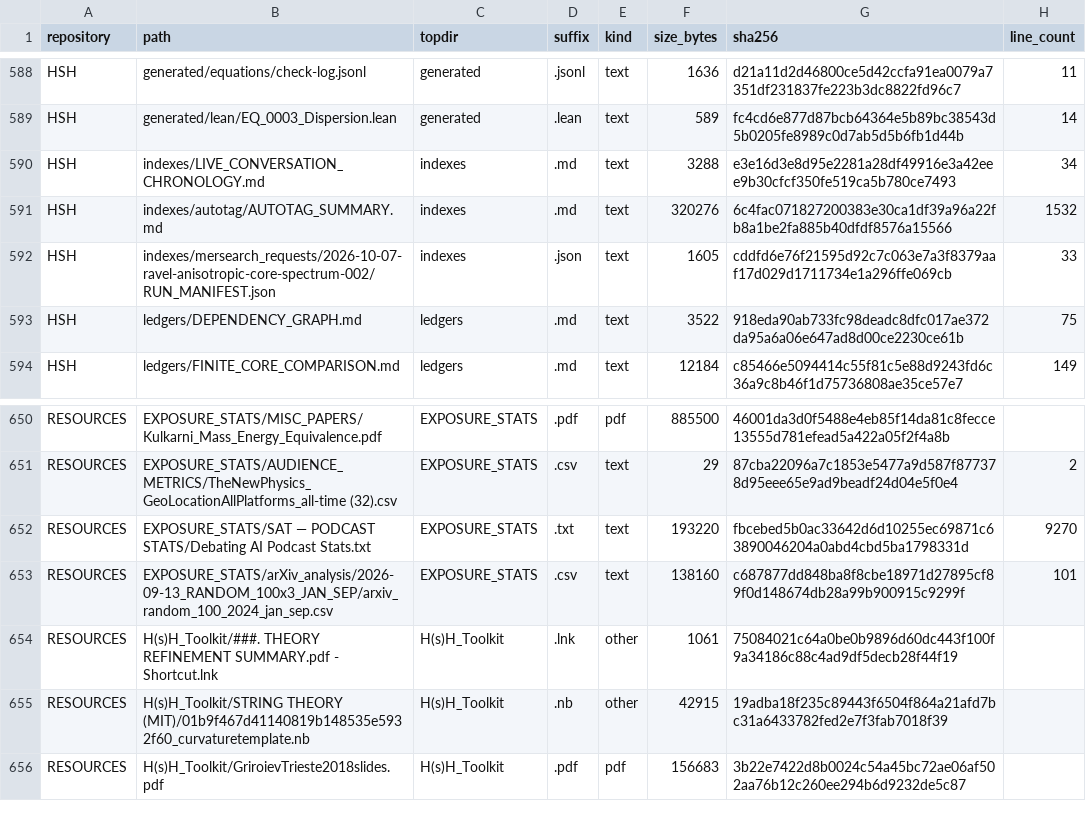
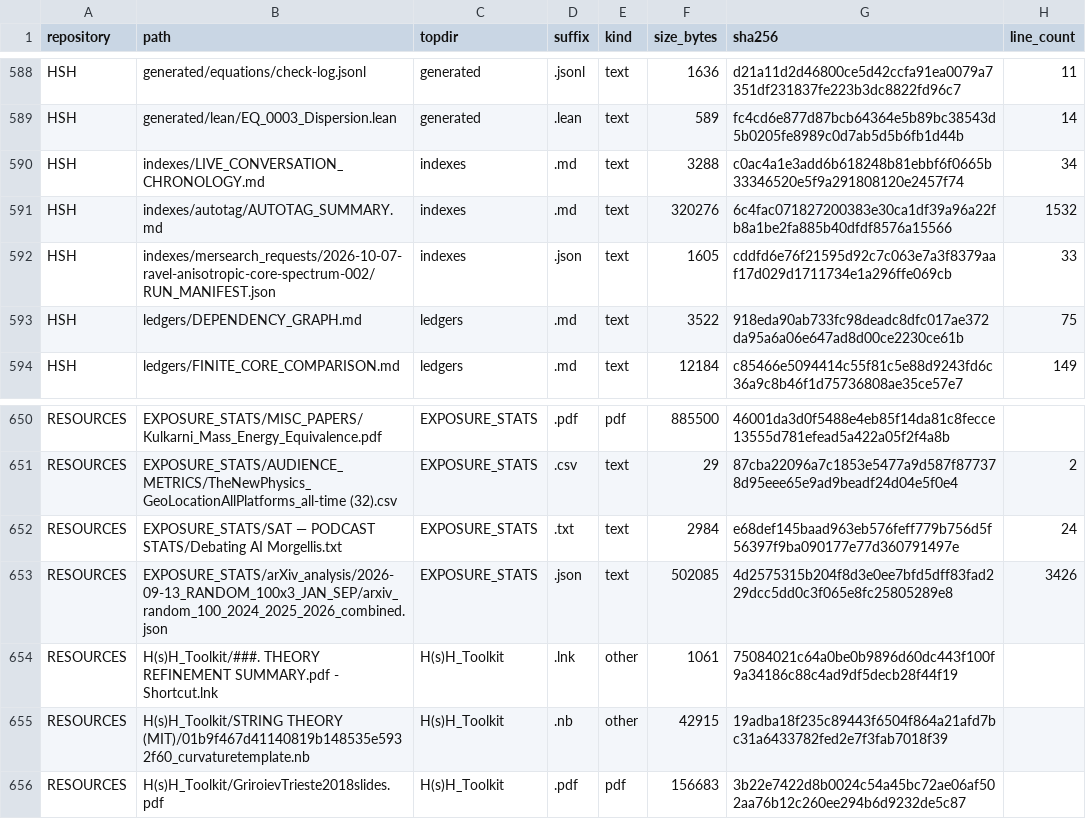
Before and after one commit to Satobloc/HSH_RESOURCES, a CSV file: SOURCE_INVENTORY/SABLE/source_inventory_run/sample.csv, drawn as a sheet; only a part is shown, gaps mark what is left out.

```diff
--- a/SOURCE_INVENTORY/SABLE/source_inventory_run/sample.csv
+++ b/SOURCE_INVENTORY/SABLE/source_inventory_run/sample.csv
@@ -589,3 +589,3 @@ HSH,generated/equations/check-log.jsonl,generated,.jsonl,text,1636,d21a11d2d4680
 HSH,generated/lean/EQ_0003_Dispersion.lean,generated,.lean,text,589,fc4cd6e877d87bcb64364e5b89bc38543d5b0205fe8989c0d7ab5d5b6fb1d44b,14
-HSH,indexes/LIVE_CONVERSATION_CHRONOLOGY.md,indexes,.md,text,3288,e3e16d3e8d95e2281a28df49916e3a42eee9b30cfcf350fe519ca5b780ce7493,34
+HSH,indexes/LIVE_CONVERSATION_CHRONOLOGY.md,indexes,.md,text,3288,c0ac4a1e3add6b618248b81ebbf6f0665b33346520e5f9a291808120e2457f74,34
 HSH,indexes/autotag/AUTOTAG_SUMMARY.md,indexes,.md,text,320276,6c4fac071827200383e30ca1df39a96a22fb8a1be2fa885b40dfdf8576a15566,1532
@@ -651,4 +651,4 @@ RESOURCES,EXPOSURE_STATS/MISC_PAPERS/Kulkarni_Mass_Energy_Equivalence.pdf,EXPOSU
 RESOURCES,EXPOSURE_STATS/AUDIENCE_METRICS/TheNewPhysics_GeoLocationAllPlatforms_all-time (32).csv,EXPOSURE_STATS,.csv,text,29,87cba22096a7c1853e5477a9d587f877378d95eee65e9ad9beadf24d04e5f0e4,2
-RESOURCES,EXPOSURE_STATS/SAT — PODCAST STATS/Debating AI Podcast Stats.txt,EXPOSURE_STATS,.txt,text,193220,fbcebed5b0ac33642d6d10255ec69871c63890046204a0abd4cbd5ba1798331d,9270
-RESOURCES,EXPOSURE_STATS/arXiv_analysis/2026-09-13_RANDOM_100x3_JAN_SEP/arxiv_random_100_2024_jan_sep.csv,EXPOSURE_STATS,.csv,text,138160,c687877dd848ba8f8cbe18971d27895cf89f0d148674db28a99b900915c9299f,101
+RESOURCES,EXPOSURE_STATS/SAT — PODCAST STATS/Debating AI Morgellis.txt,EXPOSURE_STATS,.txt,text,2984,e68def145baad963eb576feff779b756d5f56397f9ba090177e77d360791497e,24
+RESOURCES,EXPOSURE_STATS/arXiv_analysis/2026-09-13_RANDOM_100x3_JAN_SEP/arxiv_random_100_2024_2025_2026_combined.json,EXPOSURE_STATS,.json,text,502085,4d2575315b204f8d3e0ee7bfd5dff83fad229dcc5dd0c3f065e8fc25805289e8,3426
 RESOURCES,H(s)H_Toolkit/###. THEORY REFINEMENT SUMMARY.pdf - Shortcut.lnk,H(s)H_Toolkit,.lnk,other,1061,75084021c64a0be0b9896d60dc443f100f9a34186c88c4ad9df5decb28f44f19,
```
Also changed, not shown: 3 other files.
